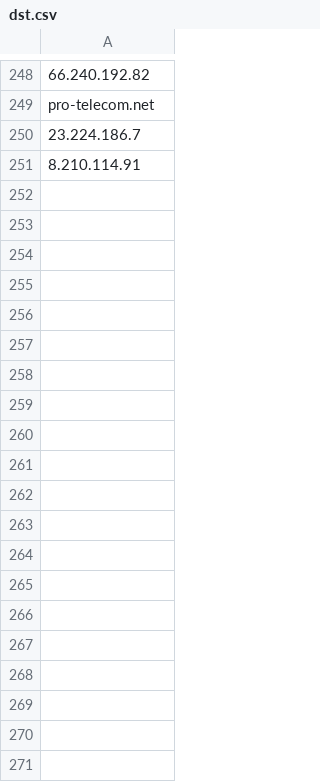
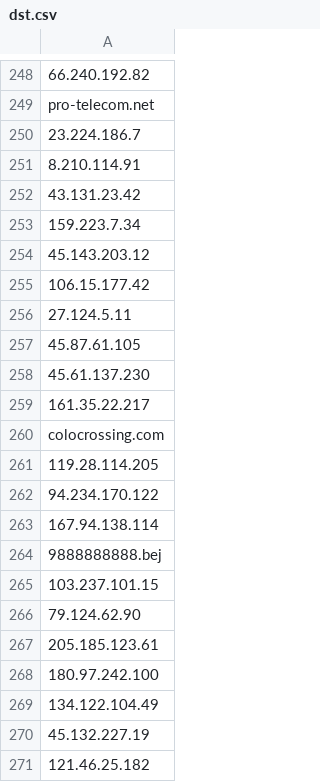
Before and after one commit to TimeEvolvingAnalytics/Anomaly-Detector, a CSV file: anomaly_detector/dataset/lists/dst.csv, drawn as a sheet; only a part is shown, gaps mark what is left out; the diff covers the shown part only.

```diff
--- a/anomaly_detector/dataset/lists/dst.csv
+++ b/anomaly_detector/dataset/lists/dst.csv
@@ -251 +251,21 @@ pro-telecom.net
 8.210.114.91
+43.131.23.42
+159.223.7.34
+45.143.203.12
+106.15.177.42
+27.124.5.11
+45.87.61.105
+45.61.137.230
+161.35.22.217
+colocrossing.com
+119.28.114.205
+94.234.170.122
+167.94.138.114
+9888888888.bej
+103.237.101.15
+79.124.62.90
+205.185.123.61
+180.97.242.100
+134.122.104.49
+45.132.227.19
+121.46.25.182
```
Also changed, not shown: 49 added rows elsewhere in this file, anomaly_detector/dataset/lists/service.csv, anomaly_detector/dataset/lists/src.csv, 4 other files.
